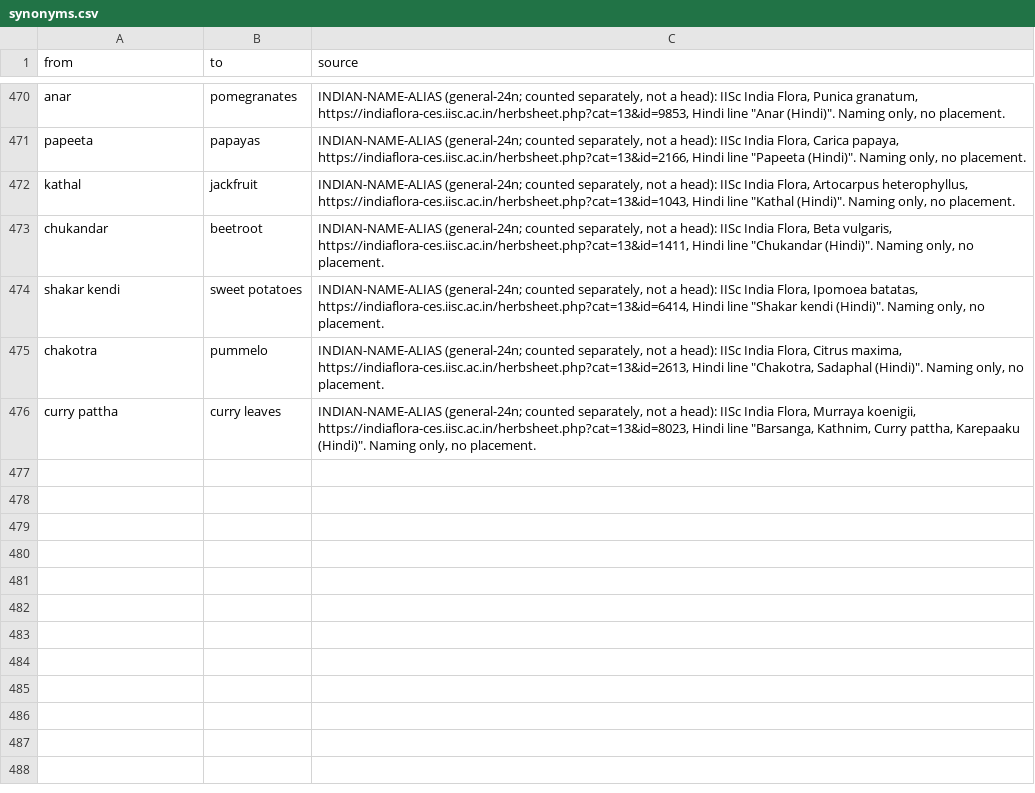
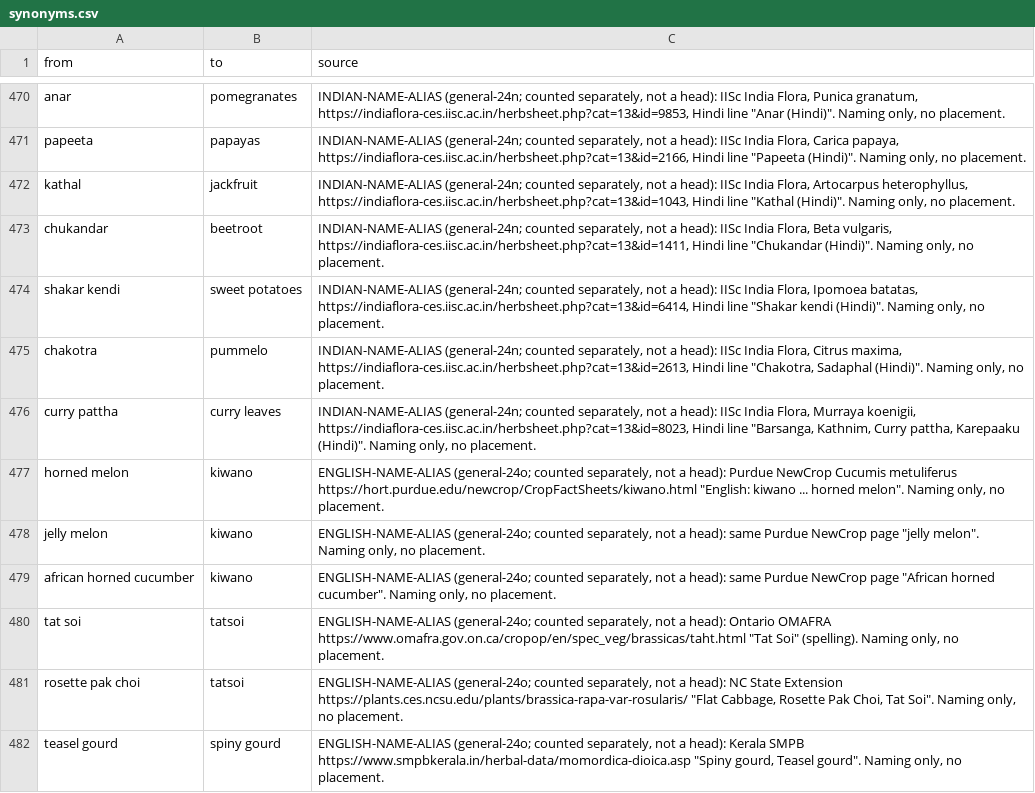
Before and after one commit to saurabh2894/FoodScanner, a CSV file: src/foodscan/resources/synonyms.csv, drawn as a sheet; only a part is shown, gaps mark what is left out; the diff names each change by its address in the sheet, - before the commit and + after, or states it on an @@ line.

Commit message:
general-24o: 8 plain heads and 6 aliases; a word ending in 'no' no longer reads as the negation 'no <marker>' (kiwano flavour)

```diff
--- a/src/foodscan/resources/synonyms.csv
+++ b/src/foodscan/resources/synonyms.csv
+row 477: horned melon | kiwano | ENGLISH-NAME-ALIAS (general-24o; counted separately, not a head): Purdue NewCrop Cucumis metuliferus https://hort.purdue.edu/newcrop/CropFactSheets/kiwano.html "English: kiwano ... horned melon". Naming only, no placement.
+row 478: jelly melon | kiwano | ENGLISH-NAME-ALIAS (general-24o; counted separately, not a head): same Purdue NewCrop page "jelly melon". Naming only, no placement.
+row 479: african horned cucumber | kiwano | ENGLISH-NAME-ALIAS (general-24o; counted separately, not a head): same Purdue NewCrop page "African horned cucumber". Naming only, no placement.
+row 480: tat soi | tatsoi | ENGLISH-NAME-ALIAS (general-24o; counted separately, not a head): Ontario OMAFRA https://www.omafra.gov.on.ca/cropop/en/spec_veg/brassicas/taht.html "Tat Soi" (spelling). Naming only, no placement.
+row 481: rosette pak choi | tatsoi | ENGLISH-NAME-ALIAS (general-24o; counted separately, not a head): NC State Extension https://plants.ces.ncsu.edu/plants/brassica-rapa-var-rosularis/ "Flat Cabbage, Rosette Pak Choi, Tat Soi". Naming only, no placement.
+row 482: teasel gourd | spiny gourd | ENGLISH-NAME-ALIAS (general-24o; counted separately, not a head): Kerala SMPB https://www.smpbkerala.in/herbal-data/momordica-dioica.asp "Spiny gourd, Teasel gourd". Naming only, no placement.
```
Also changed, not shown: 7 other files.
